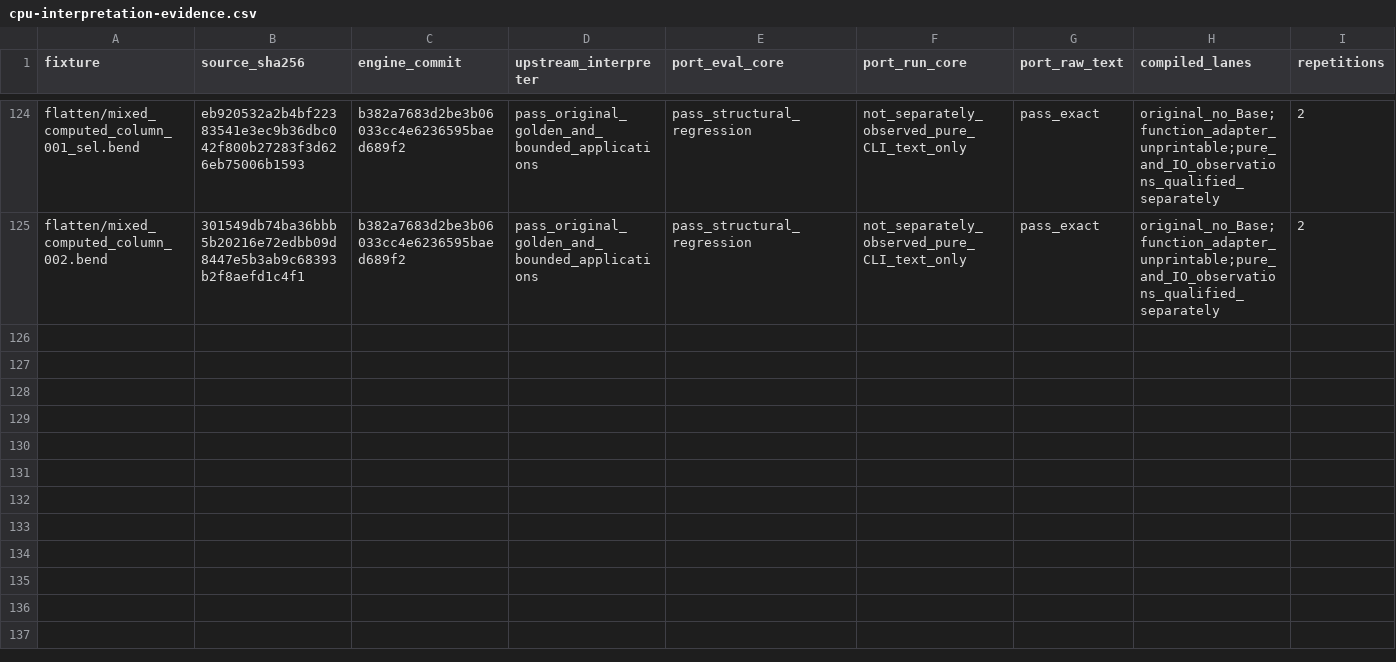
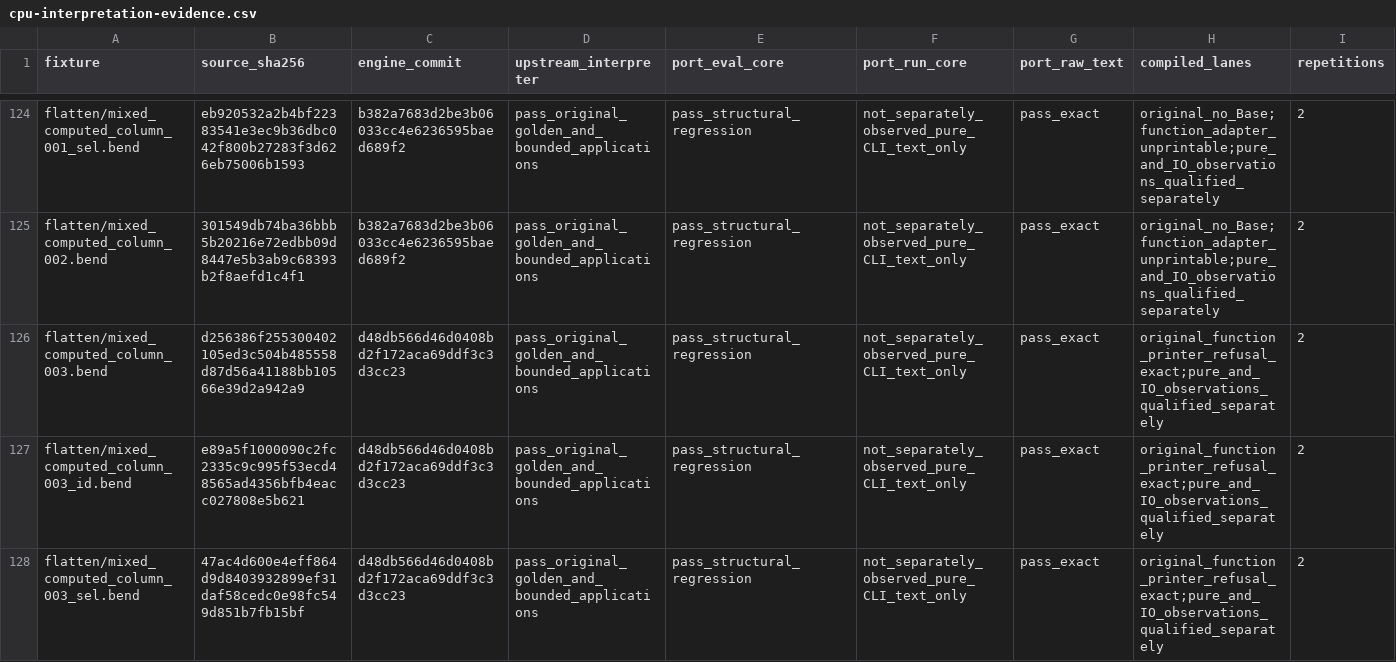
Before and after one commit to TeamDman/teamy-bend, a CSV file: docs/cpu-interpretation-evidence.csv, drawn as a sheet; only a part is shown, gaps mark what is left out; rows hold the shown columns only; the diff names each change by its address in the sheet, - before the commit and + after, or states it on an @@ line.

Commit message:
docs: record reusable-column types and CPU parity evidence

```diff
--- a/docs/cpu-interpretation-evidence.csv
+++ b/docs/cpu-interpretation-evidence.csv
+row 126: flatten/mixed_computed_column_003.bend | d256386f255300402105ed3c504b485558d87d56a41188bb10566e39d2a942a9 | d48db566d46d0408bd2f172aca69ddf3c3d3cc23 | pass_original_golden_and_bounded_applications | pass_structural_regression | not_separately_observed_pure_CLI_text_only | pass_exact | original_function_printer_refusal_exact;pure_and_IO_observations_qualified_separately | 2
+row 127: flatten/mixed_computed_column_003_id.bend | e89a5f1000090c2fc2335c9c995f53ecd48565ad4356bfb4eacc027808e5b621 | d48db566d46d0408bd2f172aca69ddf3c3d3cc23 | pass_original_golden_and_bounded_applications | pass_structural_regression | not_separately_observed_pure_CLI_text_only | pass_exact | original_function_printer_refusal_exact;pure_and_IO_observations_qualified_separately | 2
+row 128: flatten/mixed_computed_column_003_sel.bend | 47ac4d600e4eff864d9d8403932899ef31daf58cedc0e98fc549d851b7fb15bf | d48db566d46d0408bd2f172aca69ddf3c3d3cc23 | pass_original_golden_and_bounded_applications | pass_structural_regression | not_separately_observed_pure_CLI_text_only | pass_exact | original_function_printer_refusal_exact;pure_and_IO_observations_qualified_separately | 2
```
Also changed, not shown: 4 other files.
